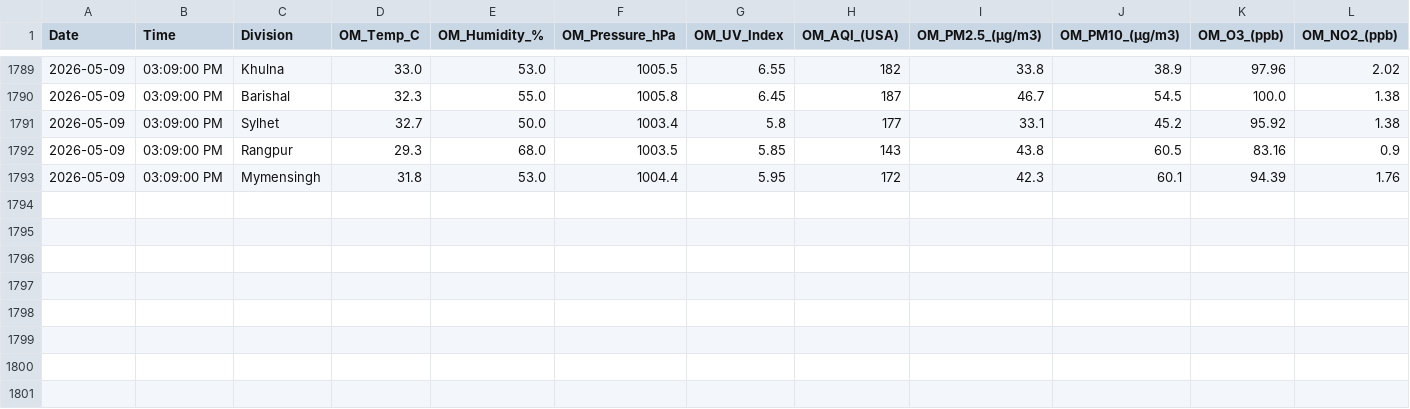
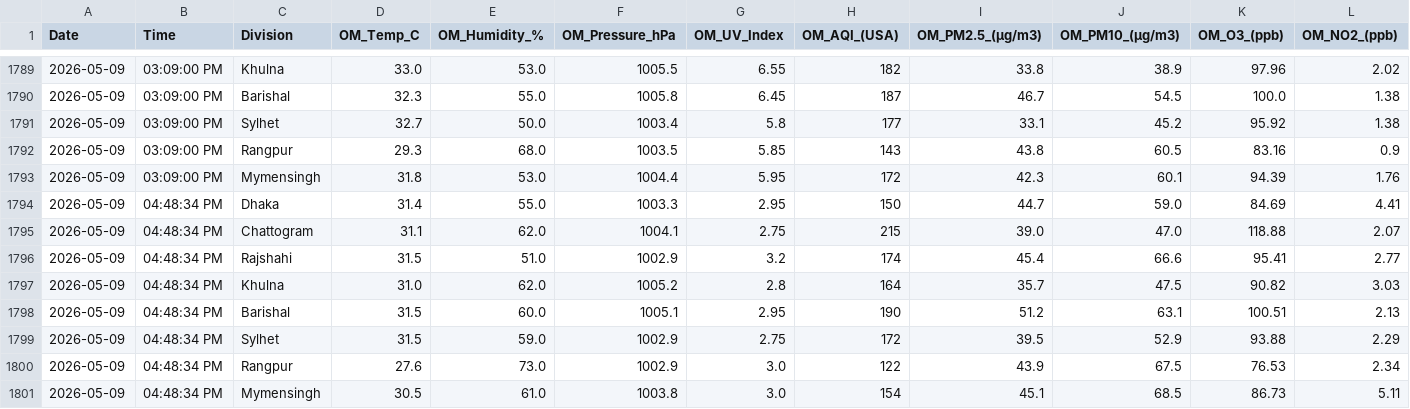
Before and after one commit to mohabbut44/python-data-collection, a CSV file: app_vs_standard_ml_data.csv, drawn as a sheet; only a part is shown, gaps mark what is left out; rows hold the shown columns only; the diff names each change by its address in the sheet, - before the commit and + after, or states it on an @@ line.

```diff
--- a/app_vs_standard_ml_data.csv
+++ b/app_vs_standard_ml_data.csv
+row 1794: 2026-05-09 | 04:48:34 PM | Dhaka | 31.4 | 55.0 | 1003.3 | 2.95 | 150 | 44.7 | 59.0 | 84.69 | 4.41
+row 1795: 2026-05-09 | 04:48:34 PM | Chattogram | 31.1 | 62.0 | 1004.1 | 2.75 | 215 | 39.0 | 47.0 | 118.88 | 2.07
+row 1796: 2026-05-09 | 04:48:34 PM | Rajshahi | 31.5 | 51.0 | 1002.9 | 3.2 | 174 | 45.4 | 66.6 | 95.41 | 2.77
+row 1797: 2026-05-09 | 04:48:34 PM | Khulna | 31.0 | 62.0 | 1005.2 | 2.8 | 164 | 35.7 | 47.5 | 90.82 | 3.03
+row 1798: 2026-05-09 | 04:48:34 PM | Barishal | 31.5 | 60.0 | 1005.1 | 2.95 | 190 | 51.2 | 63.1 | 100.51 | 2.13
+row 1799: 2026-05-09 | 04:48:34 PM | Sylhet | 31.5 | 59.0 | 1002.9 | 2.75 | 172 | 39.5 | 52.9 | 93.88 | 2.29
+row 1800: 2026-05-09 | 04:48:34 PM | Rangpur | 27.6 | 73.0 | 1002.9 | 3.0 | 122 | 43.9 | 67.5 | 76.53 | 2.34
+row 1801: 2026-05-09 | 04:48:34 PM | Mymensingh | 30.5 | 61.0 | 1003.8 | 3.0 | 154 | 45.1 | 68.5 | 86.73 | 5.11
```
